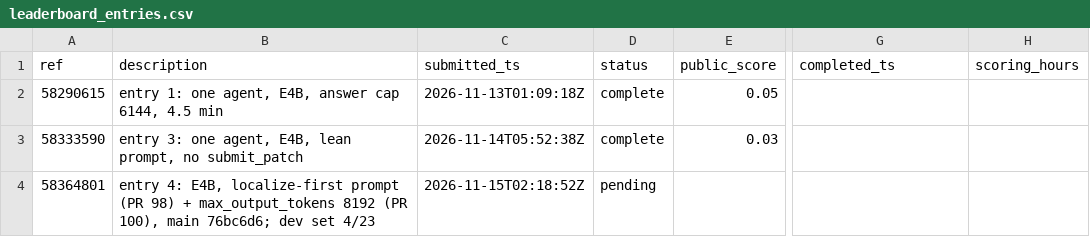
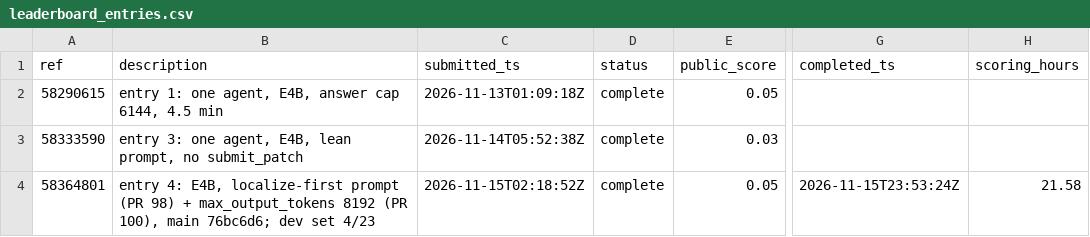
Before and after one commit to healthtransformationlab/health-transformation-lab-nlp, a CSV file: data/tasks/leaderboard_entries.csv, drawn as a sheet; only a part is shown, gaps mark what is left out; the diff names each change by its address in the sheet, - before the commit and + after, or states it on an @@ line.

```diff
--- a/data/tasks/leaderboard_entries.csv
+++ b/data/tasks/leaderboard_entries.csv
-D4 (status): pending
+D4 (status): complete
-E4 (public_score): (empty)
+E4 (public_score): 0.05
-G4 (completed_ts): (empty)
+G4 (completed_ts): 2026-11-15T23:53:24Z
-H4 (scoring_hours): (empty)
+H4 (scoring_hours): 21.58
```
